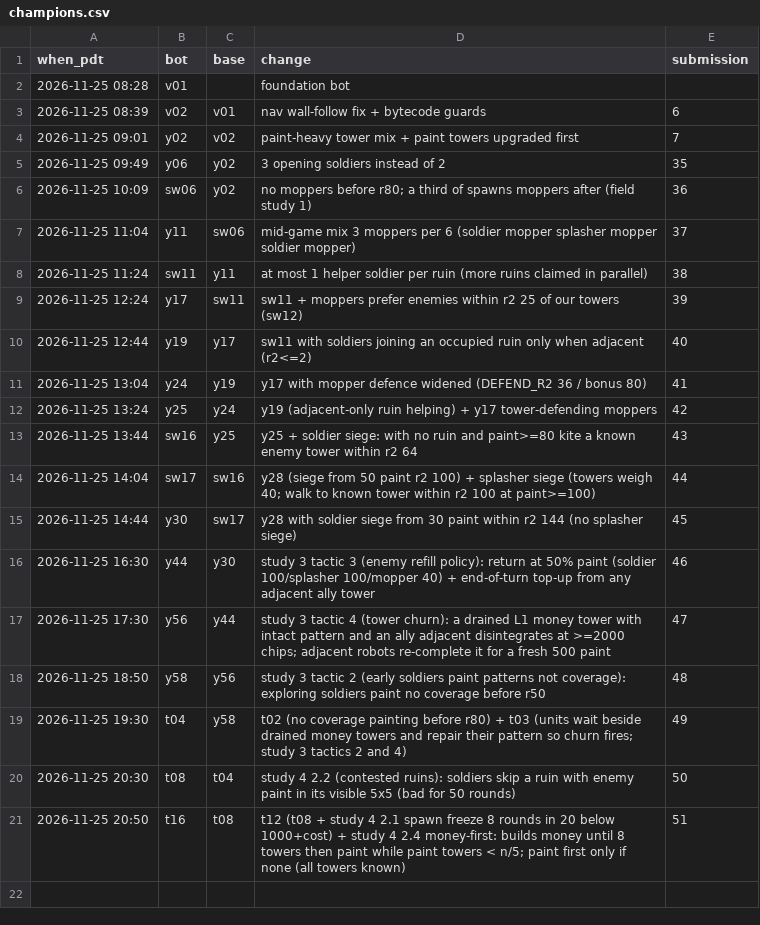
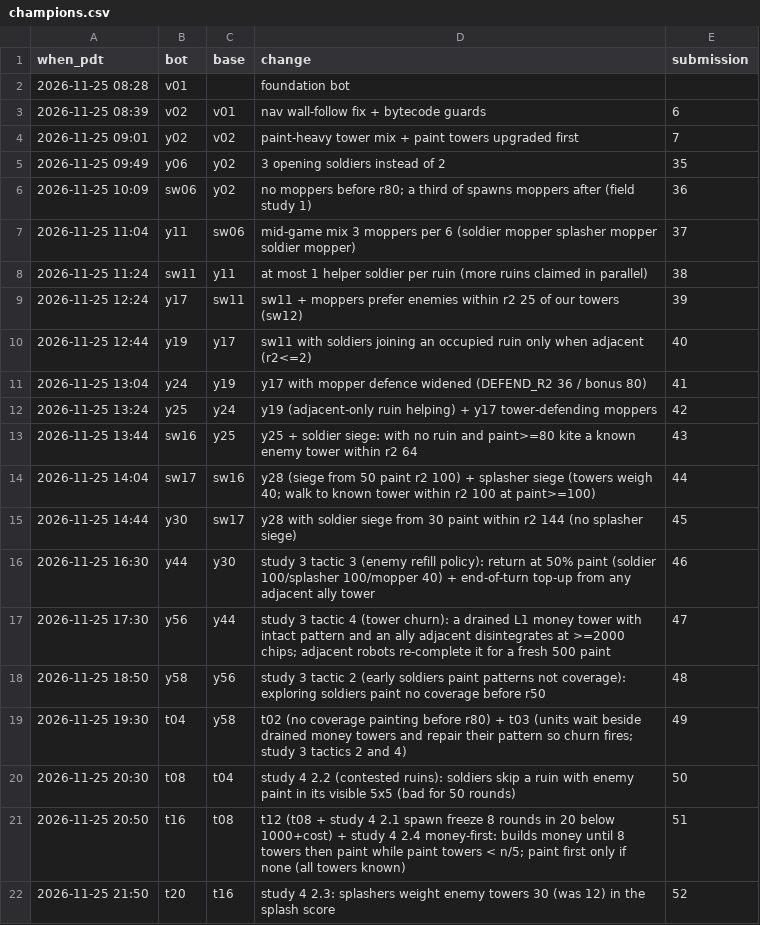
Before and after one commit to terryvanbelle/battlecode25b-vibe, a CSV file: research/tourney/champions.csv, drawn as a sheet.

```diff
--- a/research/tourney/champions.csv
+++ b/research/tourney/champions.csv
@@ -21 +21,2 @@ when_pdt,bot,base,change,submission
 2026-11-25 20:50,t16,t08,t12 (t08 + study 4 2.1 spawn freeze 8 rounds in 20 below 1000+cost) + study 4 2.4 money-first: builds money until 8 towers then paint while paint towers < n/5; paint first only if none (all towers known),51
+2026-11-25 21:50,t20,t16,study 4 2.3: splashers weight enemy towers 30 (was 12) in the splash score,52
```
Also changed, not shown: progress/replica-elo.csv, 46 other files.
